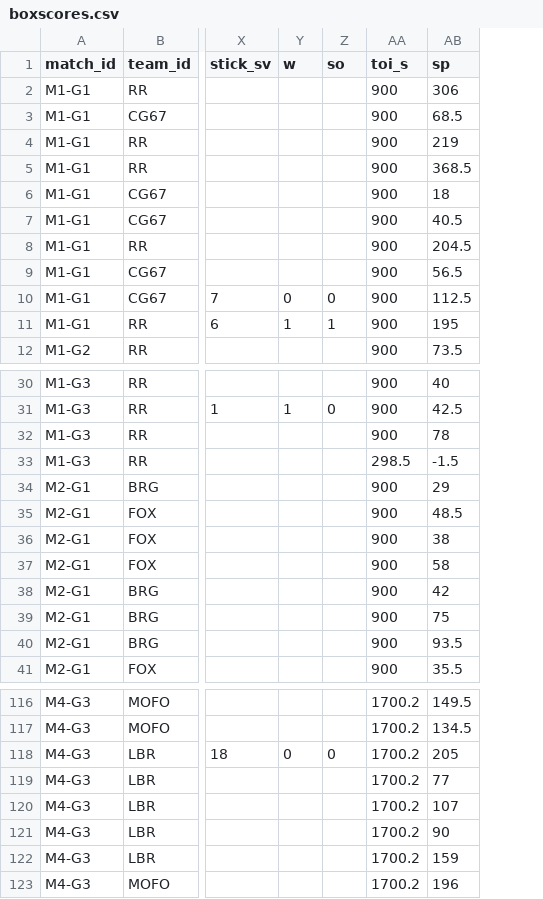
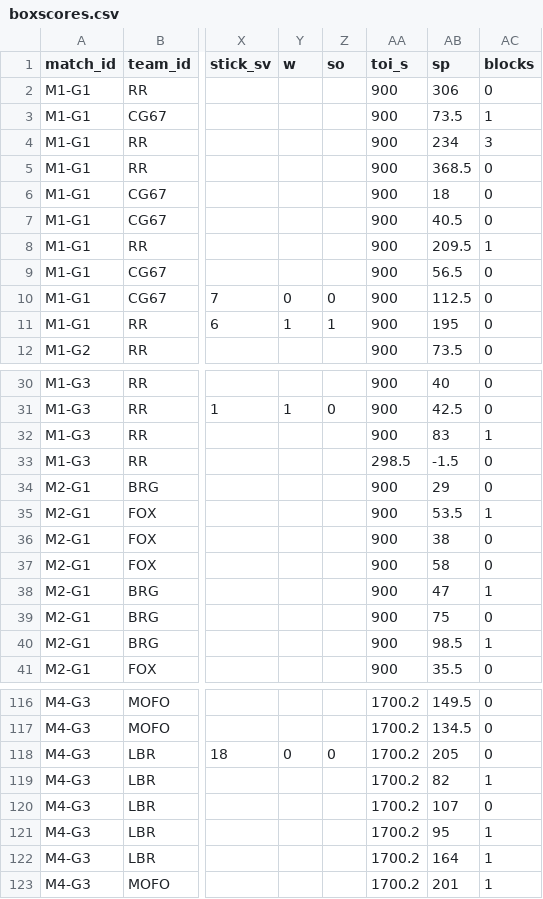
Before and after one commit to SundinWCPL/WCPL, a CSV file: data/S2/boxscores.csv, drawn as a sheet; only a part is shown, gaps mark what is left out; the diff covers the shown part only; the diff names each change by its address in the sheet, - before the commit and + after, or states it on an @@ line.

Commit message:
Analytics update for Team/Player pages, various bug fixes

```diff
--- a/data/S2/boxscores.csv
+++ b/data/S2/boxscores.csv
+column AC (blocks), rows 2-12: 0 | 1 | 3 | 0 | 0 | 0 | 1 | 0 | 0 | 0 | 0; rows 30-41: 0 | 0 | 1 | 0 | 0 | 1 | 0 | 0 | 1 | 0 | 1 | 0; rows 116-123: 0 | 0 | 0 | 1 | 0 | 1 | 1 | 1
-AB3 (sp): 68.5
+AB3 (sp): 73.5
-AB4 (sp): 219
+AB4 (sp): 234
-AB8 (sp): 204.5
+AB8 (sp): 209.5
-AB32 (sp): 78
+AB32 (sp): 83
-AB35 (sp): 48.5
+AB35 (sp): 53.5
-AB38 (sp): 42
+AB38 (sp): 47
-AB40 (sp): 93.5
+AB40 (sp): 98.5
-AB119 (sp): 77
+AB119 (sp): 82
-AB121 (sp): 90
+AB121 (sp): 95
-AB122 (sp): 159
+AB122 (sp): 164
-AB123 (sp): 196
+AB123 (sp): 201
```
Also changed, not shown: 18 edited cells elsewhere in this file, data/S2/games.csv, data/S2/players.csv, 13 other files.
